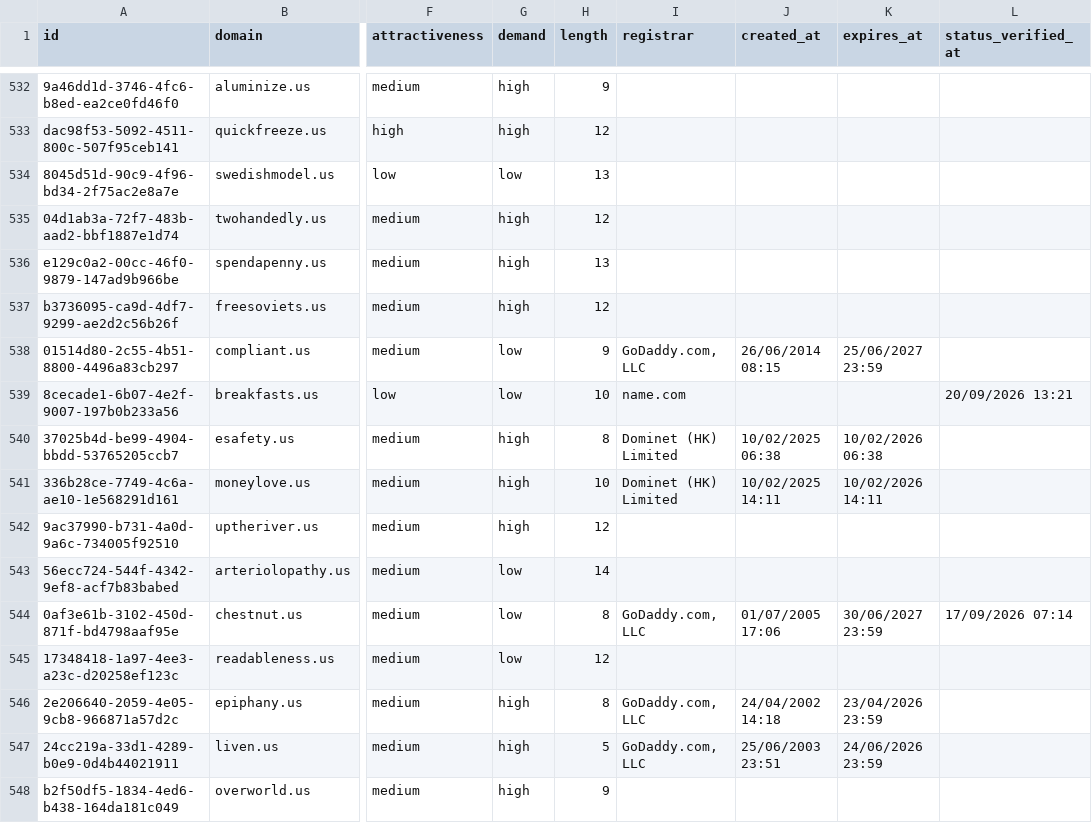
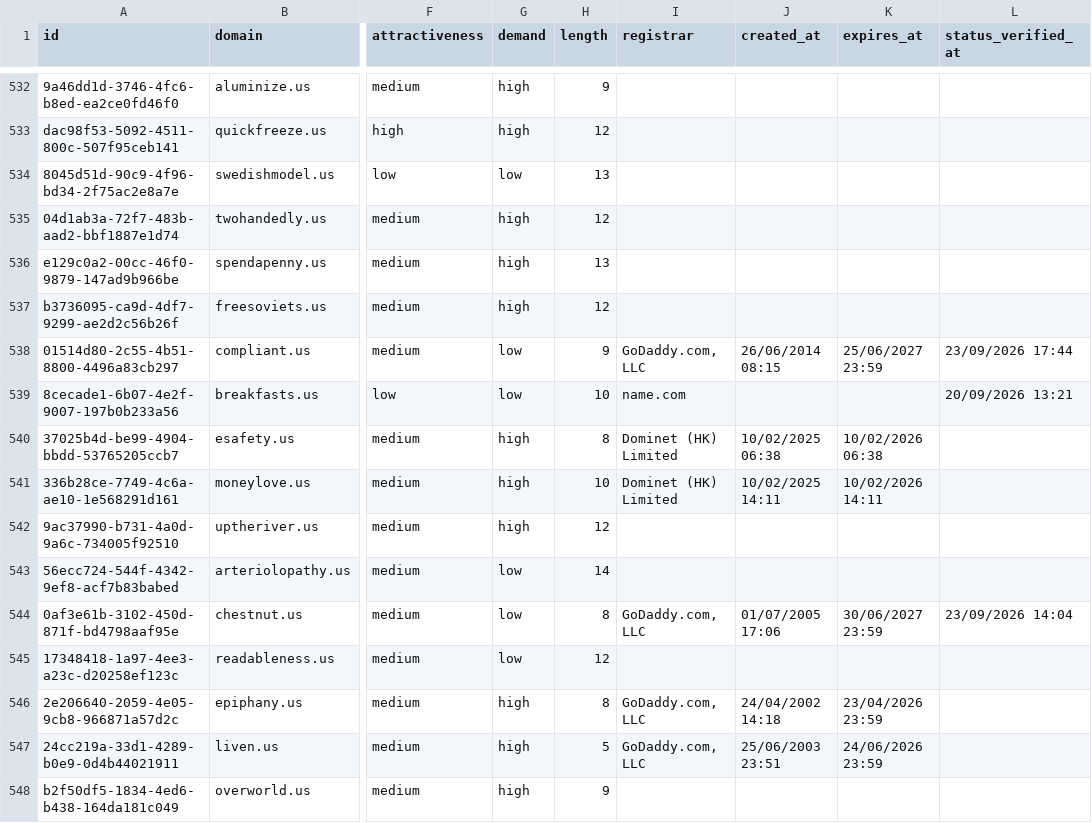
Before and after one commit to UniqueDomains/us-oneword-domains, a CSV file: us.csv, drawn as a sheet; only a part is shown, gaps mark what is left out; the diff covers the shown part only; the diff names each change by its address in the sheet, - before the commit and + after, or states it on an @@ line.

```diff
--- a/us.csv
+++ b/us.csv
-L538 (status_verified_at): (empty)
+L538 (status_verified_at): 23/09/2026 17:44
-L544 (status_verified_at): 17/09/2026 07:14
+L544 (status_verified_at): 23/09/2026 14:04
```
Also changed, not shown: 2 added rows, 2 removed rows and 3 edited cells elsewhere in this file, 4 other files.
